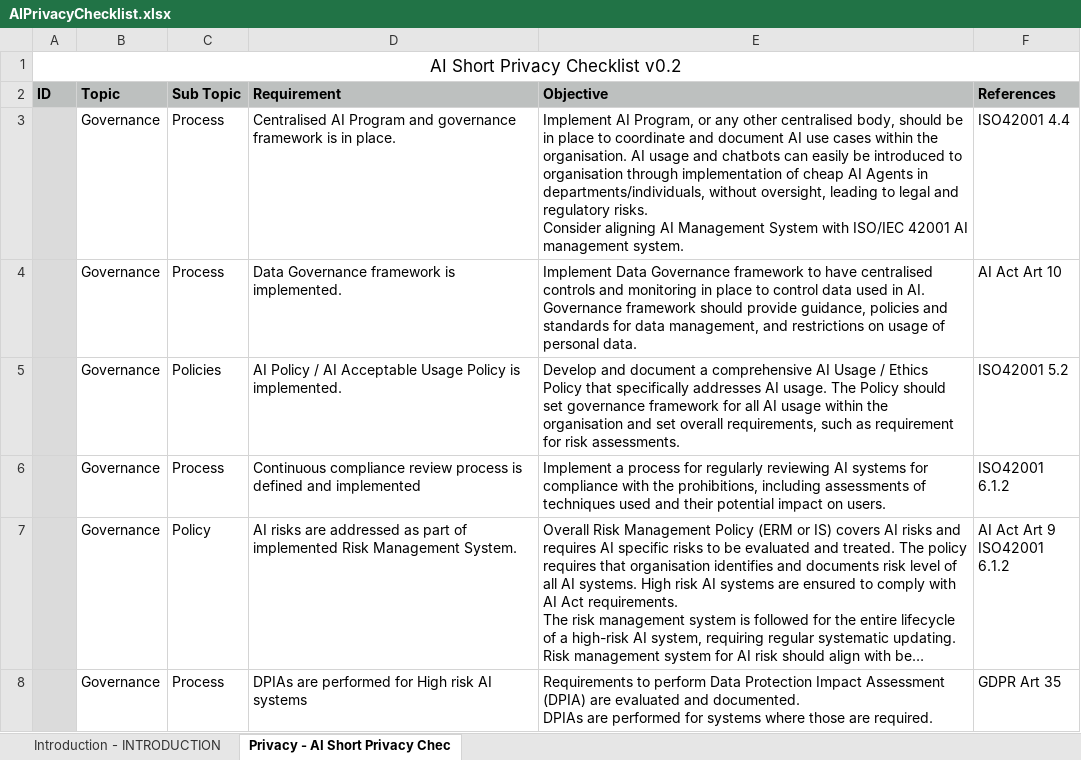
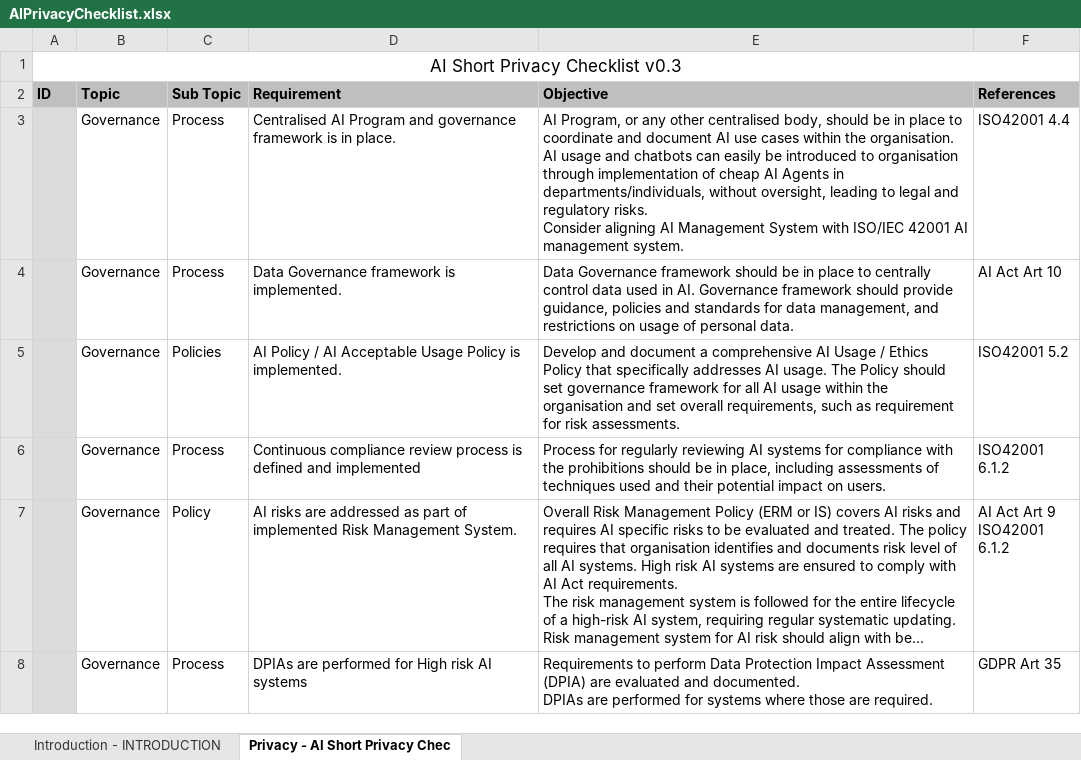
Before and after one commit to JariPesonen/AIPrivacyChecklist, an Excel workbook: AIPrivacyChecklist.xlsx, sheet Privacy - AI Short Privacy Chec, drawn as a sheet; only a part is shown; long unchanged cells end in …; values as stored, in another font and other column widths than the file's, no borders; the diff covers the shown part only; the diff names each change by its address in the sheet, - before the commit and + after, or states it on an @@ line.

```diff
--- a/AIPrivacyChecklist.xlsx (sheet Privacy - AI Short Privacy Chec)
+++ b/AIPrivacyChecklist.xlsx (sheet Privacy - AI Short Privacy Chec)
-A1 (ID): AI Short Privacy Checklist v0.2
+A1 (ID): AI Short Privacy Checklist v0.3
-E3 (Objective): Implement AI Program,…
+E3 (Objective): AI Program,…
-E4 (Objective): Implement Data Governance framework to have centralised controls and monitoring in place to control data…
+E4 (Objective): Data Governance framework should be in place to centrally control data…
-E6 (Objective): Implement a process for regularly reviewing AI systems for compliance with the prohibitions, including assessments…
+E6 (Objective): Process for regularly reviewing AI systems for compliance with the prohibitions should be in place, including assessments…
```
Also changed, not shown: 1 added row, 1 removed row and 8 edited cells elsewhere in this sheet, 1 other file.
